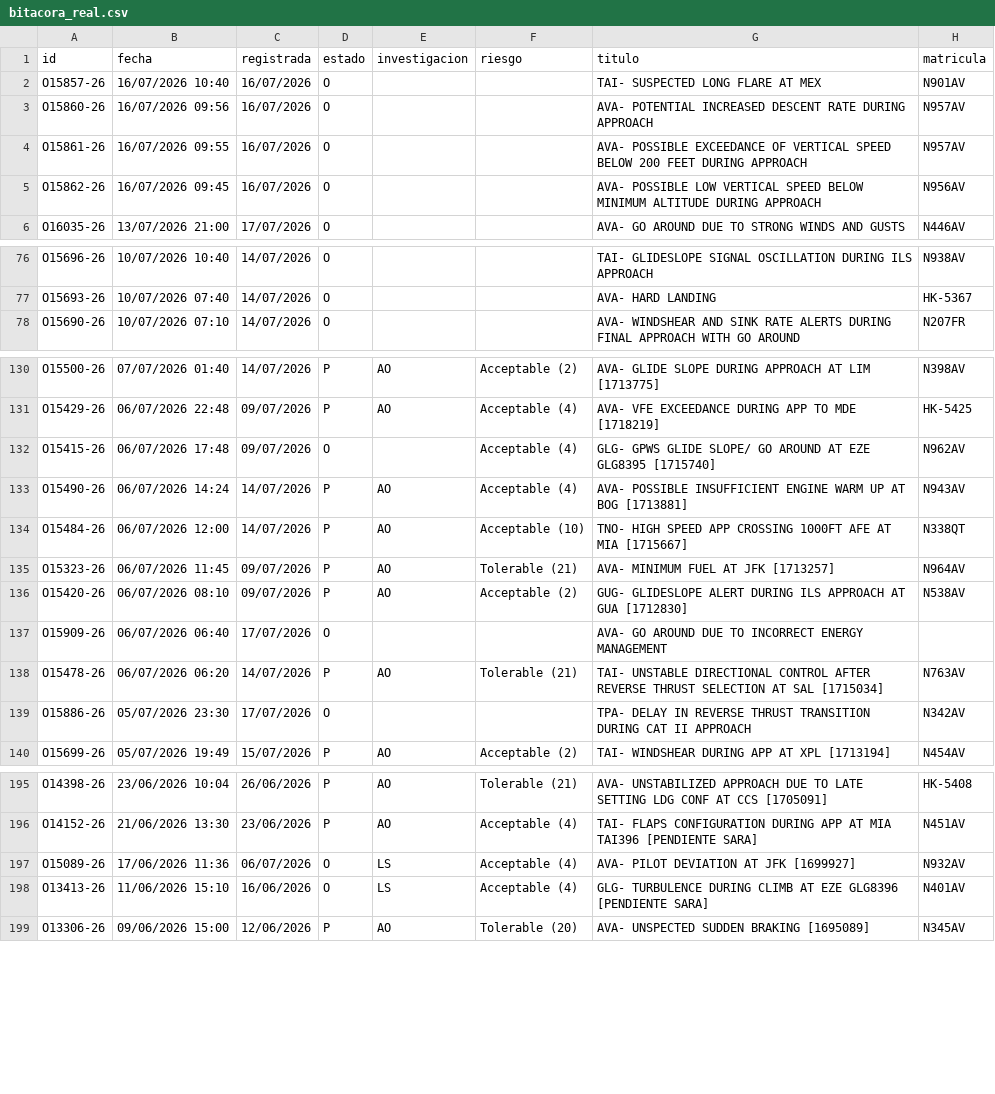
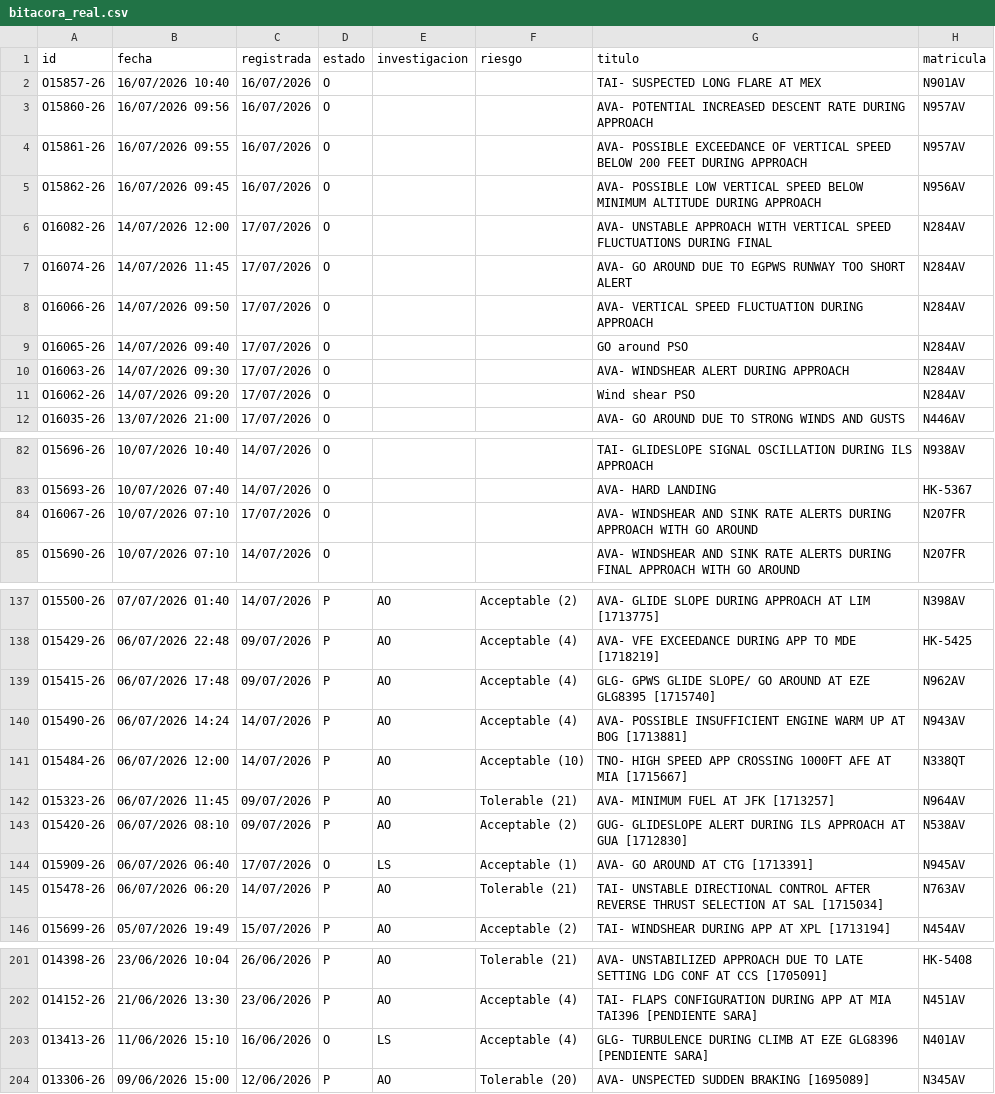
Before and after one commit to luibernip/aqd-72bb9e5fcc08, a CSV file: bitacora_real.csv, drawn as a sheet; only a part is shown, gaps mark what is left out; the diff covers the shown part only.

```diff
--- a/bitacora_real.csv
+++ b/bitacora_real.csv
@@ -5,2 +5,8 @@ O15861-26;16/07/2026 09:55;16/07/2026;O;;;AVA- POSSIBLE EXCEEDANCE OF VERTICAL S
 O15862-26;16/07/2026 09:45;16/07/2026;O;;;AVA- POSSIBLE LOW VERTICAL SPEED BELOW MINIMUM ALTITUDE DURING APPROACH;N956AV
+O16082-26;14/07/2026 12:00;17/07/2026;O;;;AVA- UNSTABLE APPROACH WITH VERTICAL SPEED FLUCTUATIONS DURING FINAL;N284AV
+O16074-26;14/07/2026 11:45;17/07/2026;O;;;AVA- GO AROUND DUE TO EGPWS RUNWAY TOO SHORT ALERT;N284AV
+O16066-26;14/07/2026 09:50;17/07/2026;O;;;AVA- VERTICAL SPEED FLUCTUATION DURING APPROACH;N284AV
+O16065-26;14/07/2026 09:40;17/07/2026;O;;;GO around PSO;N284AV
+O16063-26;14/07/2026 09:30;17/07/2026;O;;;AVA- WINDSHEAR ALERT DURING APPROACH;N284AV
+O16062-26;14/07/2026 09:20;17/07/2026;O;;;Wind shear PSO;N284AV
 O16035-26;13/07/2026 21:00;17/07/2026;O;;;AVA- GO AROUND DUE TO STRONG WINDS AND GUSTS;N446AV
@@ -77,2 +83,3 @@ O15696-26;10/07/2026 10:40;14/07/2026;O;;;TAI- GLIDESLOPE SIGNAL OSCILLATION DUR
 O15693-26;10/07/2026 07:40;14/07/2026;O;;;AVA- HARD LANDING;HK-5367
+O16067-26;10/07/2026 07:10;17/07/2026;O;;;AVA- WINDSHEAR AND SINK RATE ALERTS DURING APPROACH WITH GO AROUND;N207FR
 O15690-26;10/07/2026 07:10;14/07/2026;O;;;AVA- WINDSHEAR AND SINK RATE ALERTS DURING FINAL APPROACH WITH GO AROUND;N207FR
@@ -131,3 +138,3 @@ O15500-26;07/07/2026 01:40;14/07/2026;P;AO;Acceptable (2);AVA- GLIDE SLOPE DURIN
 O15429-26;06/07/2026 22:48;09/07/2026;P;AO;Acceptable (4);AVA- VFE EXCEEDANCE DURING APP TO MDE [1718219];HK-5425
-O15415-26;06/07/2026 17:48;09/07/2026;O;;Acceptable (4);GLG- GPWS GLIDE SLOPE/ GO AROUND AT EZE GLG8395 [1715740];N962AV
+O15415-26;06/07/2026 17:48;09/07/2026;P;AO;Acceptable (4);GLG- GPWS GLIDE SLOPE/ GO AROUND AT EZE GLG8395 [1715740];N962AV
 O15490-26;06/07/2026 14:24;14/07/2026;P;AO;Acceptable (4);AVA- POSSIBLE INSUFFICIENT ENGINE WARM UP AT BOG [1713881];N943AV
@@ -136,5 +143,4 @@ O15323-26;06/07/2026 11:45;09/07/2026;P;AO;Tolerable (21);AVA- MINIMUM FUEL AT J
 O15420-26;06/07/2026 08:10;09/07/2026;P;AO;Acceptable (2);GUG- GLIDESLOPE ALERT DURING ILS APPROACH AT GUA [1712830];N538AV
-O15909-26;06/07/2026 06:40;17/07/2026;O;;;AVA- GO AROUND DUE TO INCORRECT ENERGY MANAGEMENT;
+O15909-26;06/07/2026 06:40;17/07/2026;O;LS;Acceptable (1);AVA- GO AROUND AT CTG [1713391];N945AV
 O15478-26;06/07/2026 06:20;14/07/2026;P;AO;Tolerable (21);TAI- UNSTABLE DIRECTIONAL CONTROL AFTER REVERSE THRUST SELECTION AT SAL [1715034];N763AV
-O15886-26;05/07/2026 23:30;17/07/2026;O;;;TPA- DELAY IN REVERSE THRUST TRANSITION DURING CAT II APPROACH;N342AV
 O15699-26;05/07/2026 19:49;15/07/2026;P;AO;Acceptable (2);TAI- WINDSHEAR DURING APP AT XPL [1713194];N454AV
@@ -196,3 +202,2 @@ O14398-26;23/06/2026 10:04;26/06/2026;P;AO;Tolerable (21);AVA- UNSTABILIZED APPR
 O14152-26;21/06/2026 13:30;23/06/2026;P;AO;Acceptable (4);TAI- FLAPS CONFIGURATION DURING APP AT MIA TAI396 [PENDIENTE SARA];N451AV
-O15089-26;17/06/2026 11:36;06/07/2026;O;LS;Acceptable (4);AVA- PILOT DEVIATION AT JFK [1699927];N932AV
 O13413-26;11/06/2026 15:10;16/06/2026;O;LS;Acceptable (4);GLG- TURBULENCE DURING CLIMB AT EZE GLG8396 [PENDIENTE SARA];N401AV
```
Also changed, not shown: 1 edited cell elsewhere in this file, bitacora_cbn.csv, bitacora_cbn_real.csv, 2 other files.
